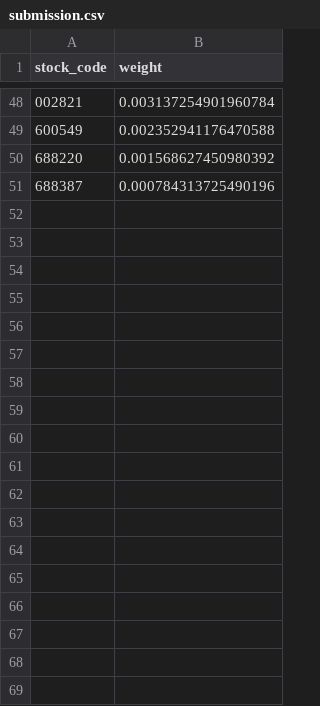
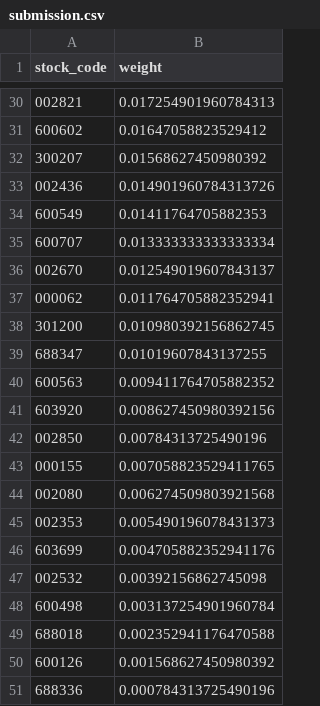
Before and after one commit to vianalin13/ml-competition-sp26, a CSV file: submission.csv, drawn as a sheet; only a part is shown, gaps mark what is left out; the diff covers the shown part only.

```diff
--- a/submission.csv
+++ b/submission.csv
@@ -48,4 +30,22 @@ stock_code,weight
-002821,0.003137254901960784
-600549,0.002352941176470588
-688220,0.001568627450980392
-688387,0.000784313725490196
+002821,0.017254901960784313
+600602,0.01647058823529412
+300207,0.01568627450980392
+002436,0.014901960784313726
+600549,0.01411764705882353
+600707,0.013333333333333334
+002670,0.012549019607843137
+000062,0.011764705882352941
+301200,0.010980392156862745
+688347,0.01019607843137255
+600563,0.009411764705882352
+603920,0.008627450980392156
+002850,0.00784313725490196
+000155,0.007058823529411765
+002080,0.006274509803921568
+002353,0.005490196078431373
+603699,0.004705882352941176
+002532,0.00392156862745098
+600498,0.003137254901960784
+688018,0.002352941176470588
+600126,0.001568627450980392
+688336,0.000784313725490196
```
Also changed, not shown: 18 added rows, 36 removed rows and 10 edited cells elsewhere in this file, 7 other files.
